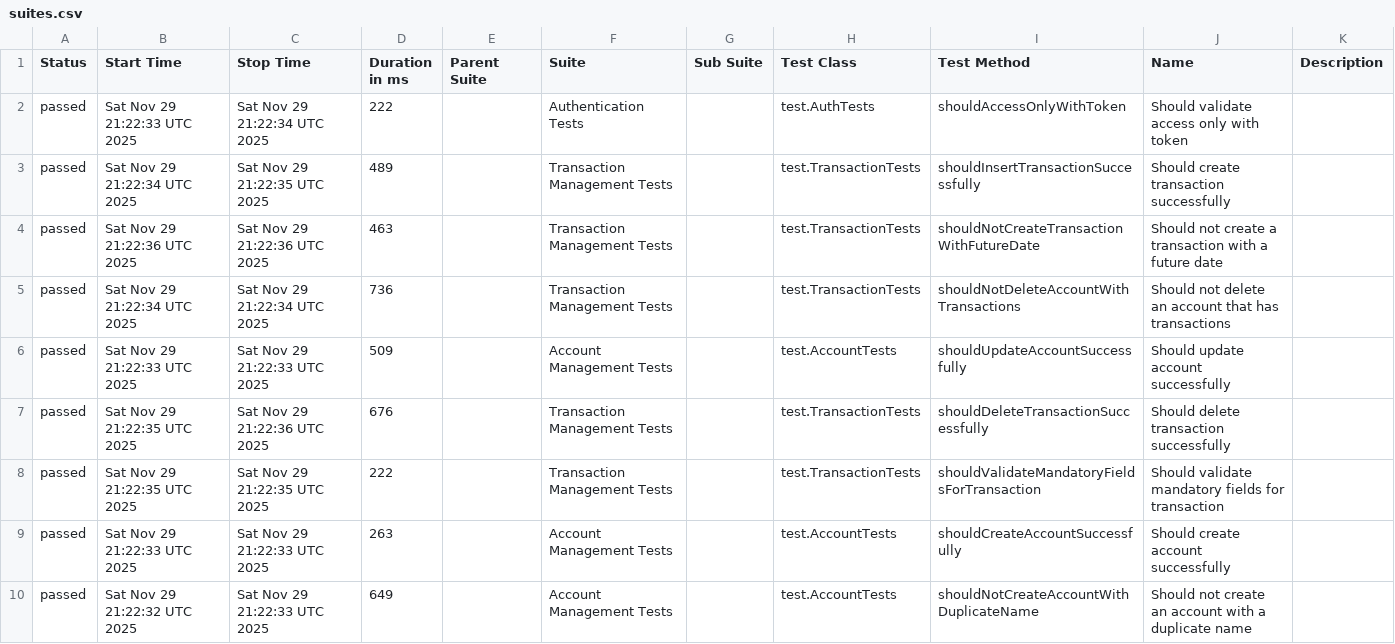
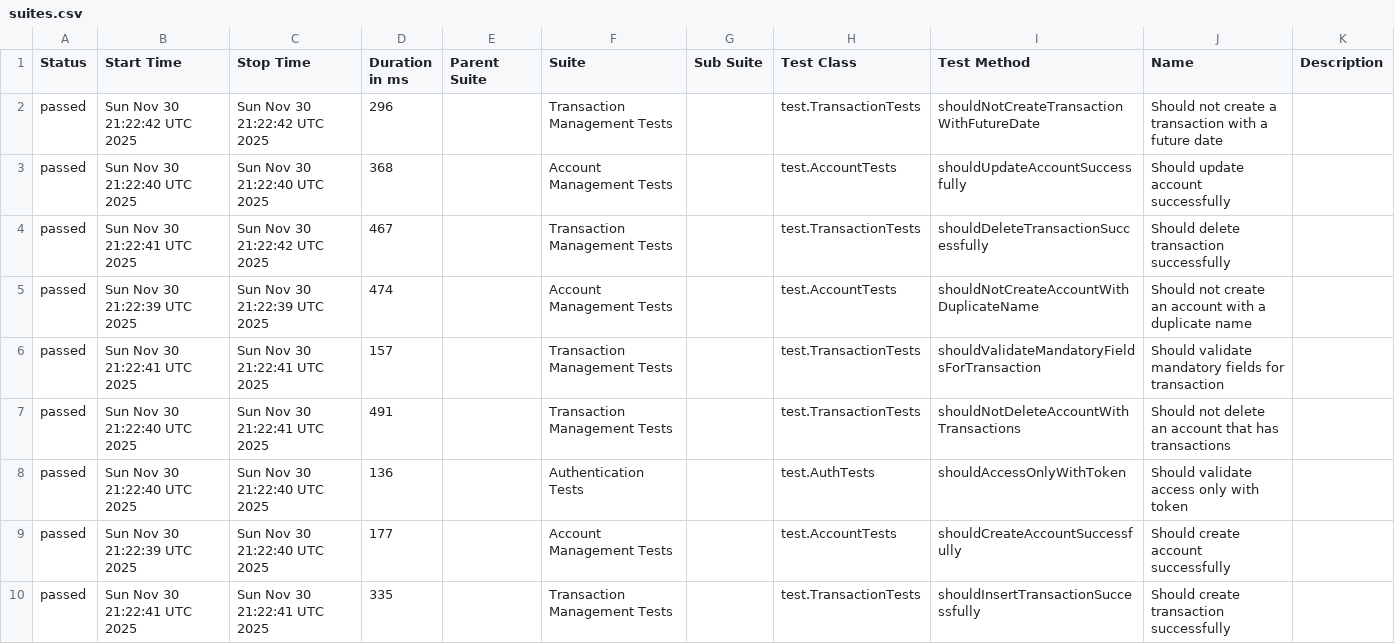
Before and after one commit to JosinaldoGJunior/java-automation-api, a CSV file: data/suites.csv, drawn as a sheet.

```diff
--- a/data/suites.csv
+++ b/data/suites.csv
@@ -1,10 +1,10 @@
 "Status","Start Time","Stop Time","Duration in ms","Parent Suite","Suite","Sub Suite","Test Class","Test Method","Name","Description"
-"passed","Sat Nov 29 21:22:33 UTC 2025","Sat Nov 29 21:22:34 UTC 2025","222","","Authentication Tests","","test.AuthTests","shouldAccessOnlyWithToken","Should validate access only with token",""
-"passed","Sat Nov 29 21:22:34 UTC 2025","Sat Nov 29 21:22:35 UTC 2025","489","","Transaction Management Tests","","test.TransactionTests","shouldInsertTransactionSuccessfully","Should create transaction successfully",""
-"passed","Sat Nov 29 21:22:36 UTC 2025","Sat Nov 29 21:22:36 UTC 2025","463","","Transaction Management Tests","","test.TransactionTests","shouldNotCreateTransactionWithFutureDate","Should not create a transaction with a future date",""
-"passed","Sat Nov 29 21:22:34 UTC 2025","Sat Nov 29 21:22:34 UTC 2025","736","","Transaction Management Tests","","test.TransactionTests","shouldNotDeleteAccountWithTransactions","Should not delete an account that has transactions",""
-"passed","Sat Nov 29 21:22:33 UTC 2025","Sat Nov 29 21:22:33 UTC 2025","509","","Account Management Tests","","test.AccountTests","shouldUpdateAccountSuccessfully","Should update account successfully",""
-"passed","Sat Nov 29 21:22:35 UTC 2025","Sat Nov 29 21:22:36 UTC 2025","676","","Transaction Management Tests","","test.TransactionTests","shouldDeleteTransactionSuccessfully","Should delete transaction successfully",""
-"passed","Sat Nov 29 21:22:35 UTC 2025","Sat Nov 29 21:22:35 UTC 2025","222","","Transaction Management Tests","","test.TransactionTests","shouldValidateMandatoryFieldsForTransaction","Should validate mandatory fields for transaction",""
-"passed","Sat Nov 29 21:22:33 UTC 2025","Sat Nov 29 21:22:33 UTC 2025","263","","Account Management Tests","","test.AccountTests","shouldCreateAccountSuccessfully","Should create account successfully",""
-"passed","Sat Nov 29 21:22:32 UTC 2025","Sat Nov 29 21:22:33 UTC 2025","649","","Account Management Tests","","test.AccountTests","shouldNotCreateAccountWithDuplicateName","Should not create an account with a duplicate name",""
+"passed","Sun Nov 30 21:22:42 UTC 2025","Sun Nov 30 21:22:42 UTC 2025","296","","Transaction Management Tests","","test.TransactionTests","shouldNotCreateTransactionWithFutureDate","Should not create a transaction with a future date",""
+"passed","Sun Nov 30 21:22:40 UTC 2025","Sun Nov 30 21:22:40 UTC 2025","368","","Account Management Tests","","test.AccountTests","shouldUpdateAccountSuccessfully","Should update account successfully",""
+"passed","Sun Nov 30 21:22:41 UTC 2025","Sun Nov 30 21:22:42 UTC 2025","467","","Transaction Management Tests","","test.TransactionTests","shouldDeleteTransactionSuccessfully","Should delete transaction successfully",""
+"passed","Sun Nov 30 21:22:39 UTC 2025","Sun Nov 30 21:22:39 UTC 2025","474","","Account Management Tests","","test.AccountTests","shouldNotCreateAccountWithDuplicateName","Should not create an account with a duplicate name",""
+"passed","Sun Nov 30 21:22:41 UTC 2025","Sun Nov 30 21:22:41 UTC 2025","157","","Transaction Management Tests","","test.TransactionTests","shouldValidateMandatoryFieldsForTransaction","Should validate mandatory fields for transaction",""
+"passed","Sun Nov 30 21:22:40 UTC 2025","Sun Nov 30 21:22:41 UTC 2025","491","","Transaction Management Tests","","test.TransactionTests","shouldNotDeleteAccountWithTransactions","Should not delete an account that has transactions",""
+"passed","Sun Nov 30 21:22:40 UTC 2025","Sun Nov 30 21:22:40 UTC 2025","136","","Authentication Tests","","test.AuthTests","shouldAccessOnlyWithToken","Should validate access only with token",""
+"passed","Sun Nov 30 21:22:39 UTC 2025","Sun Nov 30 21:22:40 UTC 2025","177","","Account Management Tests","","test.AccountTests","shouldCreateAccountSuccessfully","Should create account successfully",""
+"passed","Sun Nov 30 21:22:41 UTC 2025","Sun Nov 30 21:22:41 UTC 2025","335","","Transaction Management Tests","","test.TransactionTests","shouldInsertTransactionSuccessfully","Should create transaction successfully",""
```
Also changed, not shown: 31 other files.
